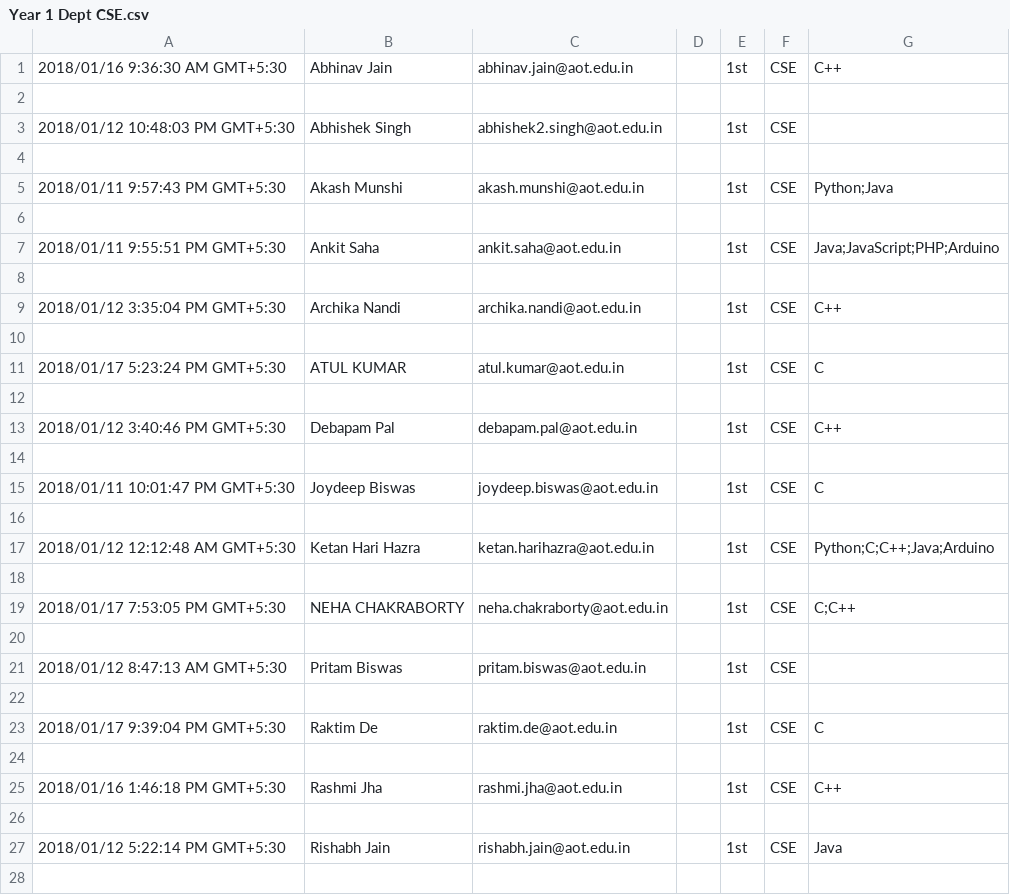
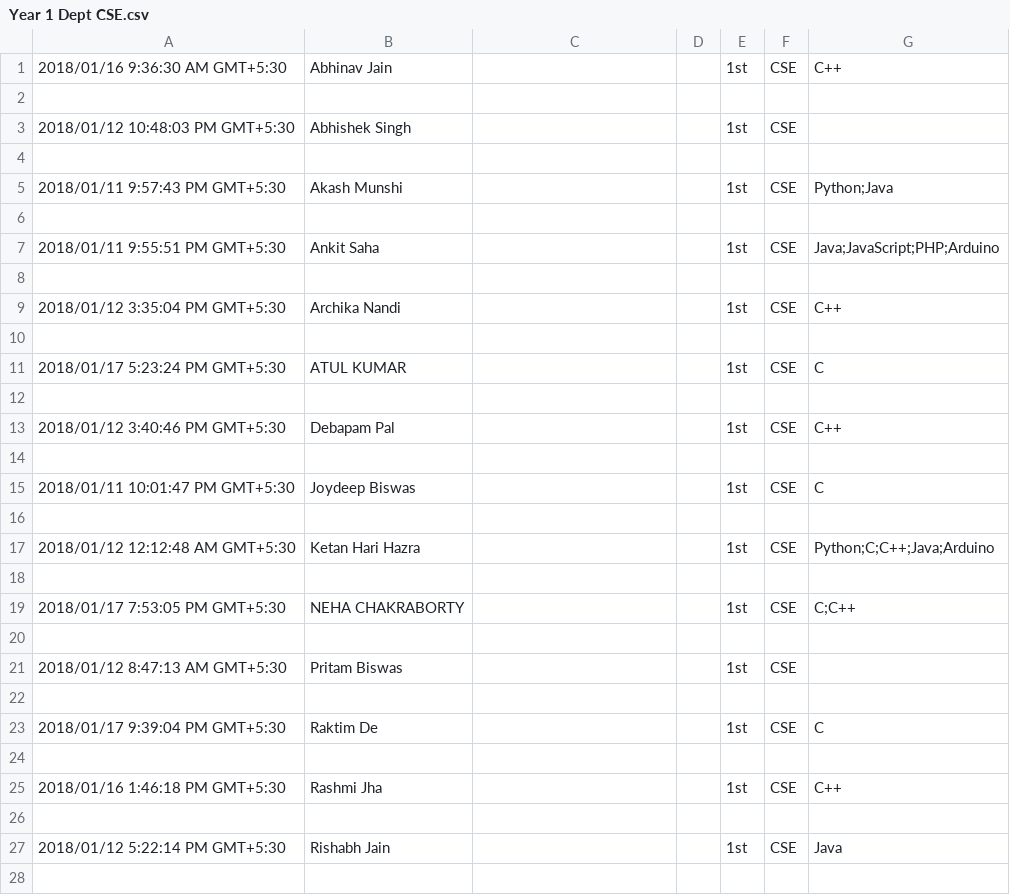
Before and after one commit to diptangsu/Python-CSV-Personal-Use, a CSV file: outputs/Year 1 Dept CSE.csv, drawn as a sheet; only a part is shown; the diff covers the shown part only.

```diff
--- a/outputs/Year 1 Dept CSE.csv
+++ b/outputs/Year 1 Dept CSE.csv
@@ -1,28 +1,28 @@
-2018/01/16 9:36:30 AM GMT+5:30,Abhinav Jain,abhinav.jain@aot.edu.in,,1st,CSE,C++
+2018/01/16 9:36:30 AM GMT+5:30,Abhinav Jain,,,1st,CSE,C++
 
-2018/01/12 10:48:03 PM GMT+5:30,Abhishek Singh,abhishek2.singh@aot.edu.in,,1st,CSE,
+2018/01/12 10:48:03 PM GMT+5:30,Abhishek Singh,,,1st,CSE,
 
-2018/01/11 9:57:43 PM GMT+5:30,Akash Munshi,akash.munshi@aot.edu.in,,1st,CSE,Python;Java
+2018/01/11 9:57:43 PM GMT+5:30,Akash Munshi,,,1st,CSE,Python;Java
 
-2018/01/11 9:55:51 PM GMT+5:30,Ankit Saha,ankit.saha@aot.edu.in,,1st,CSE,Java;JavaScript;PHP;Arduino
+2018/01/11 9:55:51 PM GMT+5:30,Ankit Saha,,,1st,CSE,Java;JavaScript;PHP;Arduino
 
-2018/01/12 3:35:04 PM GMT+5:30,Archika Nandi,archika.nandi@aot.edu.in ,,1st,CSE,C++
+2018/01/12 3:35:04 PM GMT+5:30,Archika Nandi,,,1st,CSE,C++
 
-2018/01/17 5:23:24 PM GMT+5:30,ATUL KUMAR,atul.kumar@aot.edu.in,,1st,CSE,C
+2018/01/17 5:23:24 PM GMT+5:30,ATUL KUMAR,,,1st,CSE,C
 
-2018/01/12 3:40:46 PM GMT+5:30,Debapam Pal,debapam.pal@aot.edu.in,,1st,CSE,C++
+2018/01/12 3:40:46 PM GMT+5:30,Debapam Pal,,,1st,CSE,C++
 
-2018/01/11 10:01:47 PM GMT+5:30,Joydeep Biswas,joydeep.biswas@aot.edu.in,,1st,CSE,C
+2018/01/11 10:01:47 PM GMT+5:30,Joydeep Biswas,,,1st,CSE,C
 
-2018/01/12 12:12:48 AM GMT+5:30,Ketan Hari Hazra,ketan.harihazra@aot.edu.in,,1st,CSE,Python;C;C++;Java;Arduino
+2018/01/12 12:12:48 AM GMT+5:30,Ketan Hari Hazra,,,1st,CSE,Python;C;C++;Java;Arduino
 
-2018/01/17 7:53:05 PM GMT+5:30,NEHA CHAKRABORTY,neha.chakraborty@aot.edu.in,,1st,CSE,C;C++
+2018/01/17 7:53:05 PM GMT+5:30,NEHA CHAKRABORTY,,,1st,CSE,C;C++
 
-2018/01/12 8:47:13 AM GMT+5:30,Pritam Biswas,pritam.biswas@aot.edu.in,,1st,CSE,
+2018/01/12 8:47:13 AM GMT+5:30,Pritam Biswas,,,1st,CSE,
 
-2018/01/17 9:39:04 PM GMT+5:30,Raktim De,raktim.de@aot.edu.in,,1st,CSE,C
+2018/01/17 9:39:04 PM GMT+5:30,Raktim De,,,1st,CSE,C
 
-2018/01/16 1:46:18 PM GMT+5:30,Rashmi Jha,rashmi.jha@aot.edu.in,,1st,CSE,C++
+2018/01/16 1:46:18 PM GMT+5:30,Rashmi Jha,,,1st,CSE,C++
 
-2018/01/12 5:22:14 PM GMT+5:30,Rishabh Jain,rishabh.jain@aot.edu.in,,1st,CSE,Java
+2018/01/12 5:22:14 PM GMT+5:30,Rishabh Jain,,,1st,CSE,Java
 
```
Also changed, not shown: 16 edited cells elsewhere in this file, outputs/Year 1 Dept ECE.csv, outputs/Year 1 Dept IT.csv, 17 other files.
